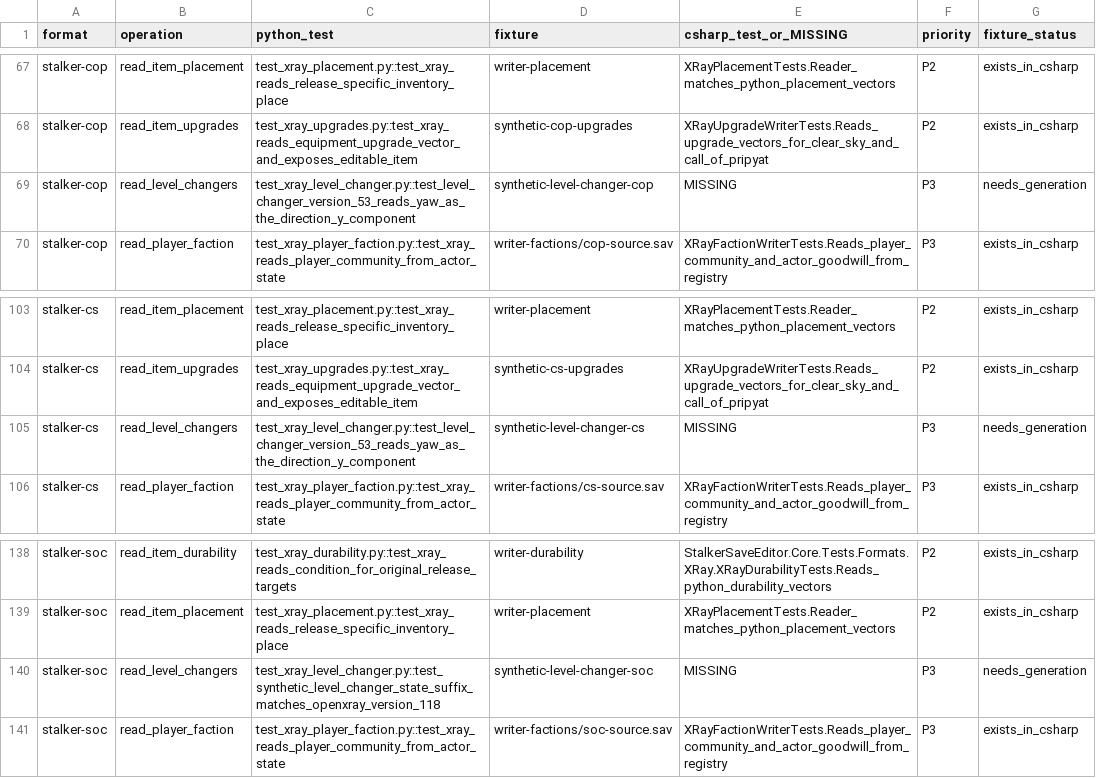
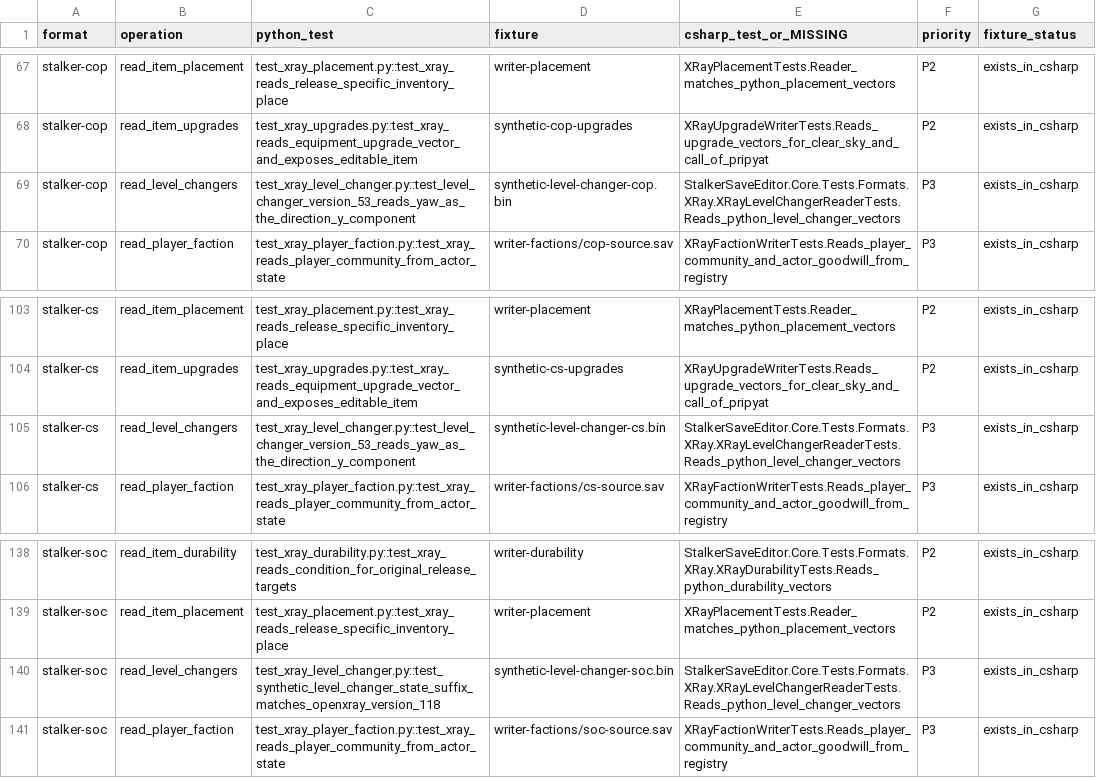
Before and after one commit to Dmitriy-DE/S.T.A.L.K.E.R.-Save-Editor, a CSV file: docs/PARITY.csv, drawn as a sheet; only a part is shown, gaps mark what is left out.

```diff
--- a/docs/PARITY.csv
+++ b/docs/PARITY.csv
@@ -68,3 +68,3 @@ stalker-cop,read_item_placement,test_xray_placement.py::test_xray_reads_release_
 stalker-cop,read_item_upgrades,test_xray_upgrades.py::test_xray_reads_equipment_upgrade_vector_and_exposes_editable_item,synthetic-cop-upgrades,XRayUpgradeWriterTests.Reads_upgrade_vectors_for_clear_sky_and_call_of_pripyat,P2,exists_in_csharp
-stalker-cop,read_level_changers,test_xray_level_changer.py::test_level_changer_version_53_reads_yaw_as_the_direction_y_component,synthetic-level-changer-cop,MISSING,P3,needs_generation
+stalker-cop,read_level_changers,test_xray_level_changer.py::test_level_changer_version_53_reads_yaw_as_the_direction_y_component,synthetic-level-changer-cop.bin,StalkerSaveEditor.Core.Tests.Formats.XRay.XRayLevelChangerReaderTests.Reads_python_level_changer_vectors,P3,exists_in_csharp
 stalker-cop,read_player_faction,test_xray_player_faction.py::test_xray_reads_player_community_from_actor_state,writer-factions/cop-source.sav,XRayFactionWriterTests.Reads_player_community_and_actor_goodwill_from_registry,P3,exists_in_csharp
@@ -104,3 +104,3 @@ stalker-cs,read_item_placement,test_xray_placement.py::test_xray_reads_release_s
 stalker-cs,read_item_upgrades,test_xray_upgrades.py::test_xray_reads_equipment_upgrade_vector_and_exposes_editable_item,synthetic-cs-upgrades,XRayUpgradeWriterTests.Reads_upgrade_vectors_for_clear_sky_and_call_of_pripyat,P2,exists_in_csharp
-stalker-cs,read_level_changers,test_xray_level_changer.py::test_level_changer_version_53_reads_yaw_as_the_direction_y_component,synthetic-level-changer-cs,MISSING,P3,needs_generation
+stalker-cs,read_level_changers,test_xray_level_changer.py::test_level_changer_version_53_reads_yaw_as_the_direction_y_component,synthetic-level-changer-cs.bin,StalkerSaveEditor.Core.Tests.Formats.XRay.XRayLevelChangerReaderTests.Reads_python_level_changer_vectors,P3,exists_in_csharp
 stalker-cs,read_player_faction,test_xray_player_faction.py::test_xray_reads_player_community_from_actor_state,writer-factions/cs-source.sav,XRayFactionWriterTests.Reads_player_community_and_actor_goodwill_from_registry,P3,exists_in_csharp
@@ -139,3 +139,3 @@ stalker-soc,read_item_durability,test_xray_durability.py::test_xray_reads_condit
 stalker-soc,read_item_placement,test_xray_placement.py::test_xray_reads_release_specific_inventory_place,writer-placement,XRayPlacementTests.Reader_matches_python_placement_vectors,P2,exists_in_csharp
-stalker-soc,read_level_changers,test_xray_level_changer.py::test_synthetic_level_changer_state_suffix_matches_openxray_version_118,synthetic-level-changer-soc,MISSING,P3,needs_generation
+stalker-soc,read_level_changers,test_xray_level_changer.py::test_synthetic_level_changer_state_suffix_matches_openxray_version_118,synthetic-level-changer-soc.bin,StalkerSaveEditor.Core.Tests.Formats.XRay.XRayLevelChangerReaderTests.Reads_python_level_changer_vectors,P3,exists_in_csharp
 stalker-soc,read_player_faction,test_xray_player_faction.py::test_xray_reads_player_community_from_actor_state,writer-factions/soc-source.sav,XRayFactionWriterTests.Reads_player_community_and_actor_goodwill_from_registry,P3,exists_in_csharp
```
Also changed, not shown: 9 other files.
